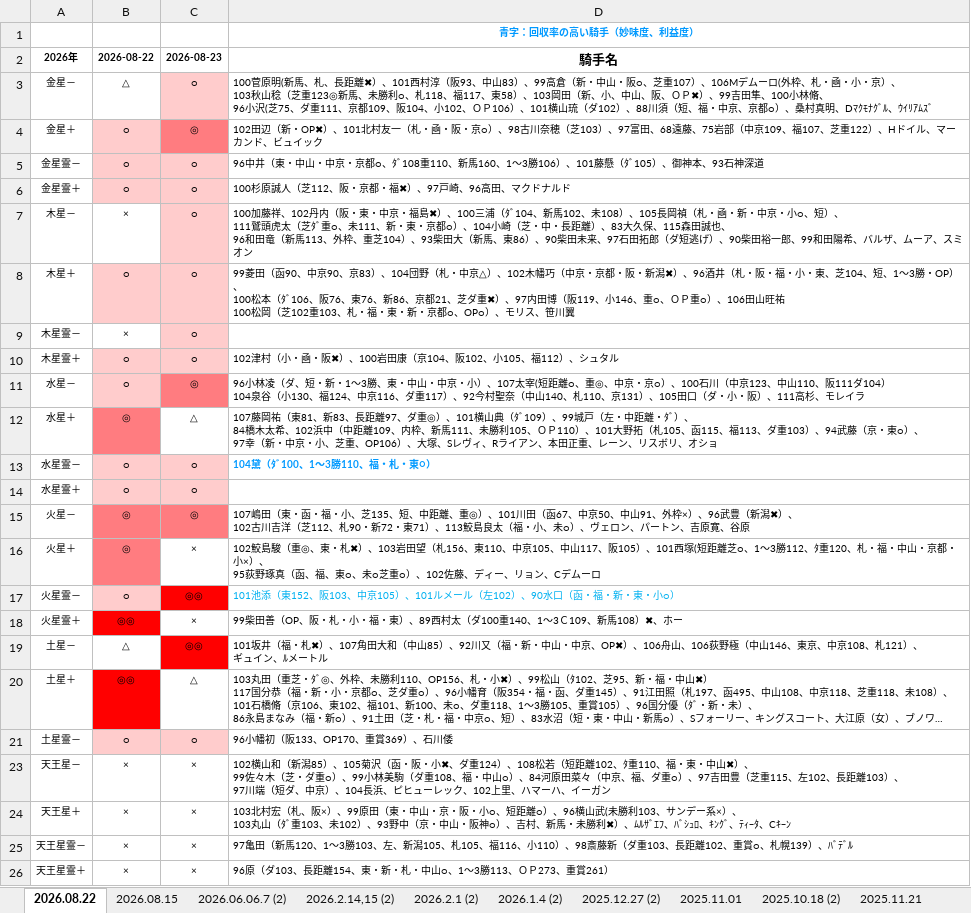
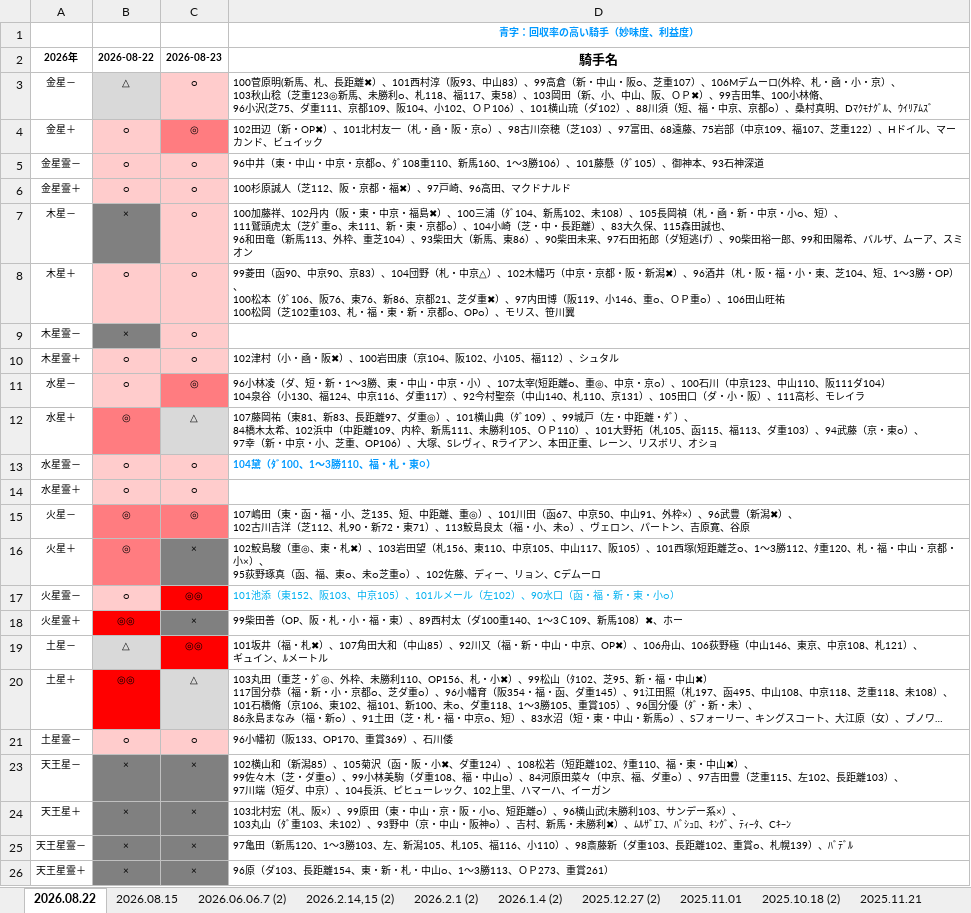
Before and after one commit to yoichikubota1224-source/github.com-new, an Excel workbook: predictions/20260823/騎手運勢2026.08.22.xlsx, sheet 2026.08.22, drawn as a sheet; long unchanged cells end in …; values as stored, in another font and other column widths than the file's, no borders; the diff names each change by its address in the sheet, - before the commit and + after, or states it on an @@ line.

```diff
--- a/predictions/20260823/騎手運勢2026.08.22.xlsx (sheet 2026.08.22)
+++ b/predictions/20260823/騎手運勢2026.08.22.xlsx (sheet 2026.08.22)
-B3 fill: none
+B3 fill: #D9D9D9
-B7 fill: none
+B7 fill: #808080
-B9 fill: none
+B9 fill: #808080
-C12 fill: none
+C12 fill: #D9D9D9
-C16 fill: none
+C16 fill: #808080
-C18 fill: none
+C18 fill: #808080
-B19 fill: none
+B19 fill: #D9D9D9
-C20 fill: none
+C20 fill: #D9D9D9
-B23:C26 fill: none
+B23:C26 fill: #808080
```
Also changed, not shown: 1 other file.
